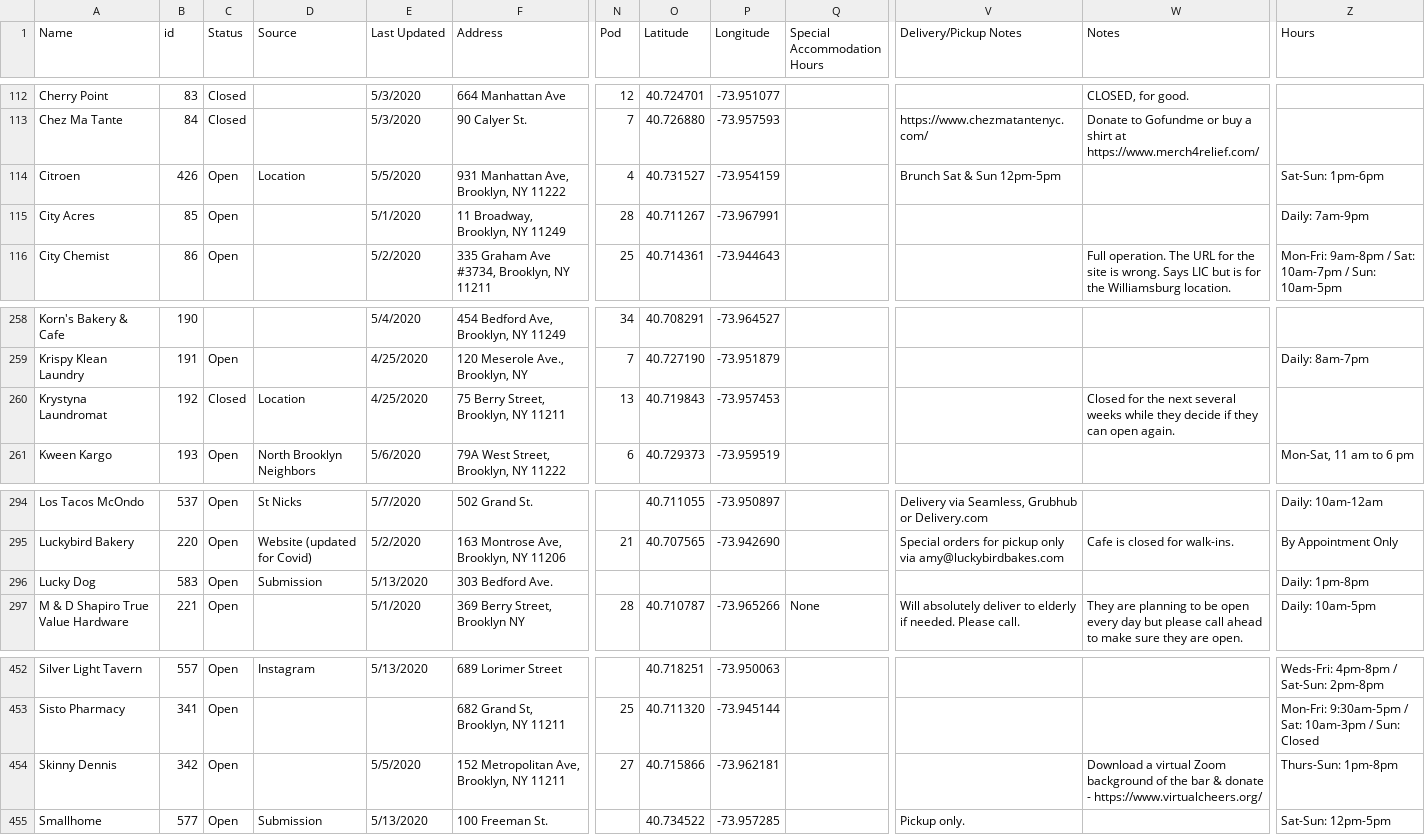
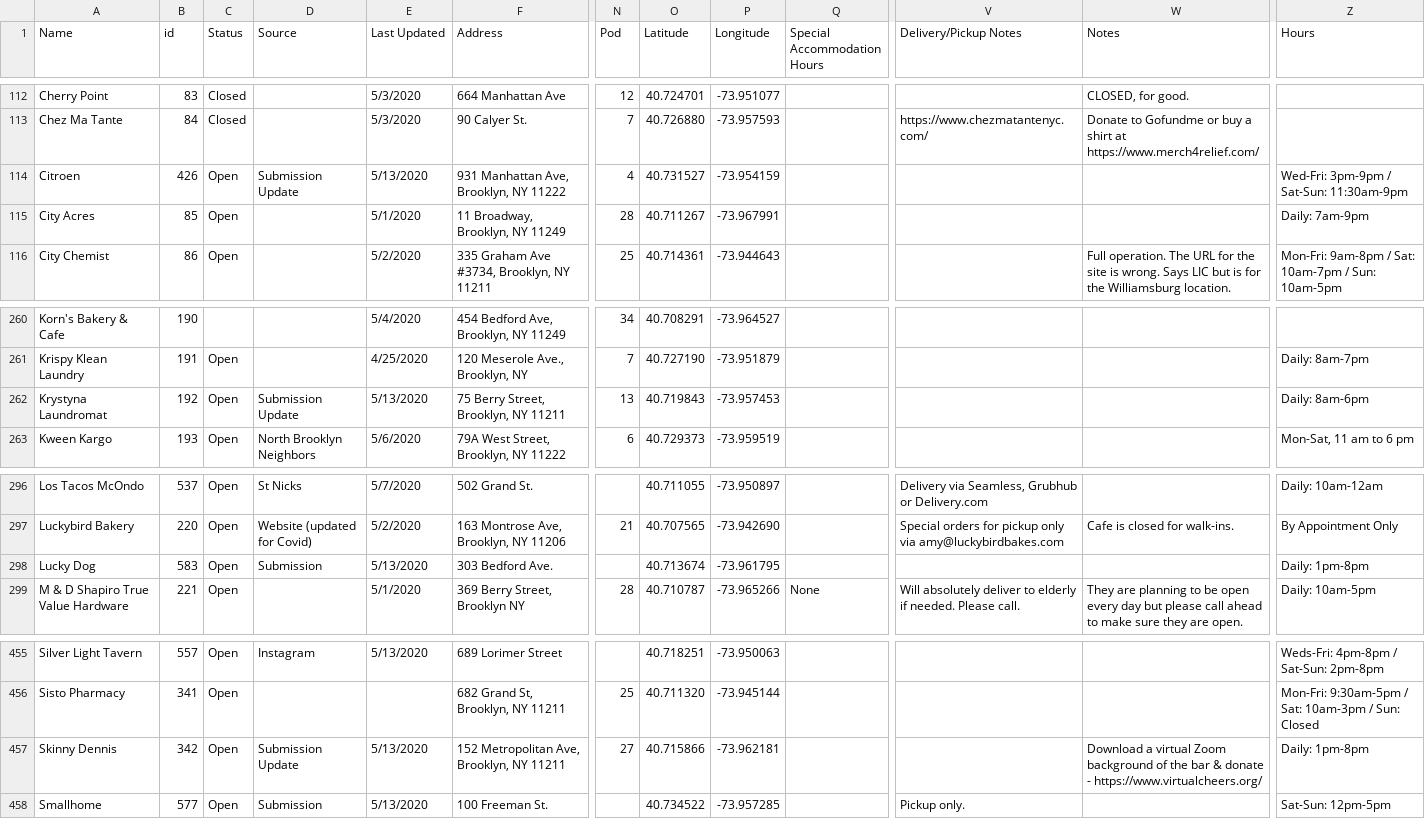
Before and after one commit to yizongk/whats-open-north-brooklyn, a CSV file: data/all.csv, drawn as a sheet; only a part is shown, gaps mark what is left out; addresses are those after the commit; the diff covers the shown part only; the diff names each change by its address in the sheet, - before the commit and + after, or states it on an @@ line.

```diff
--- a/data/all.csv
+++ b/data/all.csv
-D114 (Source): Location
+D114 (Source): Submission Update
-E114 (Last Updated): 5/5/2020
+E114 (Last Updated): 5/13/2020
-V114 (Delivery/Pickup Notes): Brunch Sat & Sun 12pm-5pm
+V114 (Delivery/Pickup Notes): (empty)
-Z114 (Hours): Sat-Sun: 1pm-6pm
+Z114 (Hours): Wed-Fri: 3pm-9pm / Sat-Sun: 11:30am-9pm
-C262 (Status): Closed
+C262 (Status): Open
-D262 (Source): Location
+D262 (Source): Submission Update
-E262 (Last Updated): 4/25/2020
+E262 (Last Updated): 5/13/2020
-W262 (Notes): Closed for the next several weeks while they decide if they can open again.
+W262 (Notes): (empty)
-Z262 (Hours): (empty)
+Z262 (Hours): Daily: 8am-6pm
-O298 (Latitude): (empty)
+O298 (Latitude): 40.713674
-P298 (Longitude): (empty)
+P298 (Longitude): -73.961795
-D457 (Source): (empty)
+D457 (Source): Submission Update
-E457 (Last Updated): 5/5/2020
+E457 (Last Updated): 5/13/2020
-Z457 (Hours): Thurs-Sun: 1pm-8pm
+Z457 (Hours): Daily: 1pm-8pm
```
Also changed, not shown: 6 added rows and 4 edited cells elsewhere in this file.
